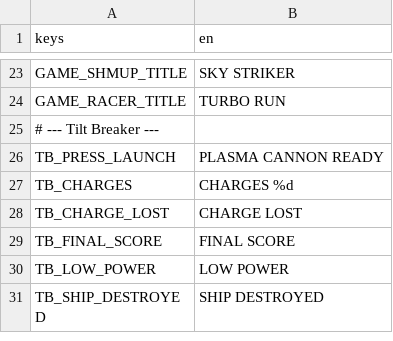
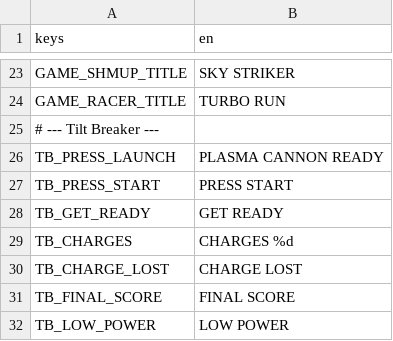
Before and after one commit to darkphoenixfox/PinGames, a CSV file: core/locale/strings.csv, drawn as a sheet; only a part is shown, gaps mark what is left out; the shorter side is filled out with more unchanged rows.

```diff
--- a/core/locale/strings.csv
+++ b/core/locale/strings.csv
@@ -26,2 +26,4 @@ GAME_RACER_TITLE,TURBO RUN
 TB_PRESS_LAUNCH,PLASMA CANNON READY
+TB_PRESS_START,PRESS START
+TB_GET_READY,GET READY
 TB_CHARGES,CHARGES %d
```
Also changed, not shown: 6 other files.
